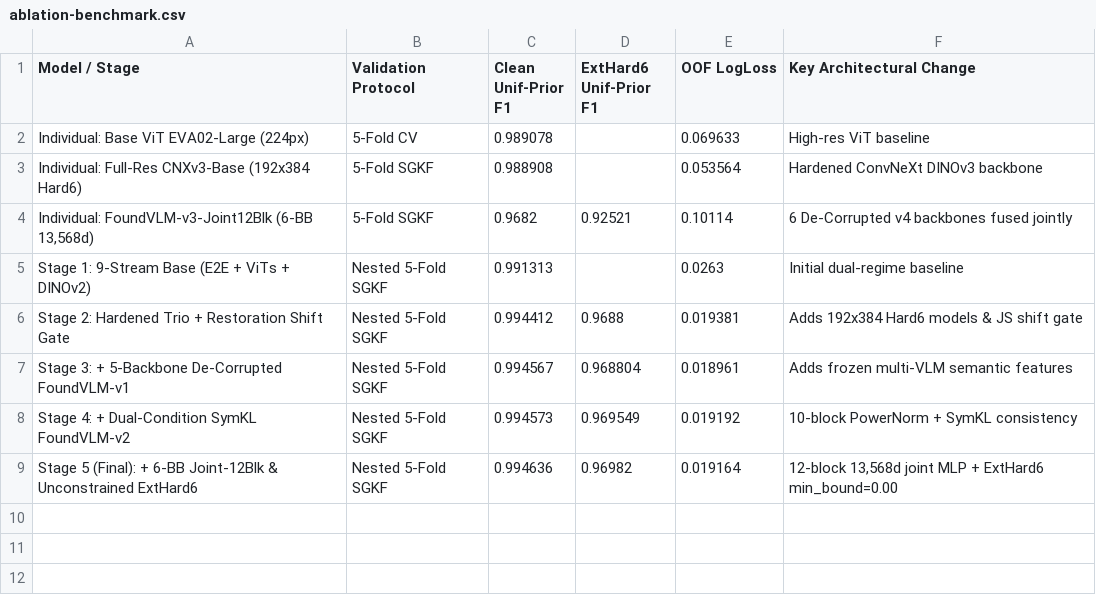
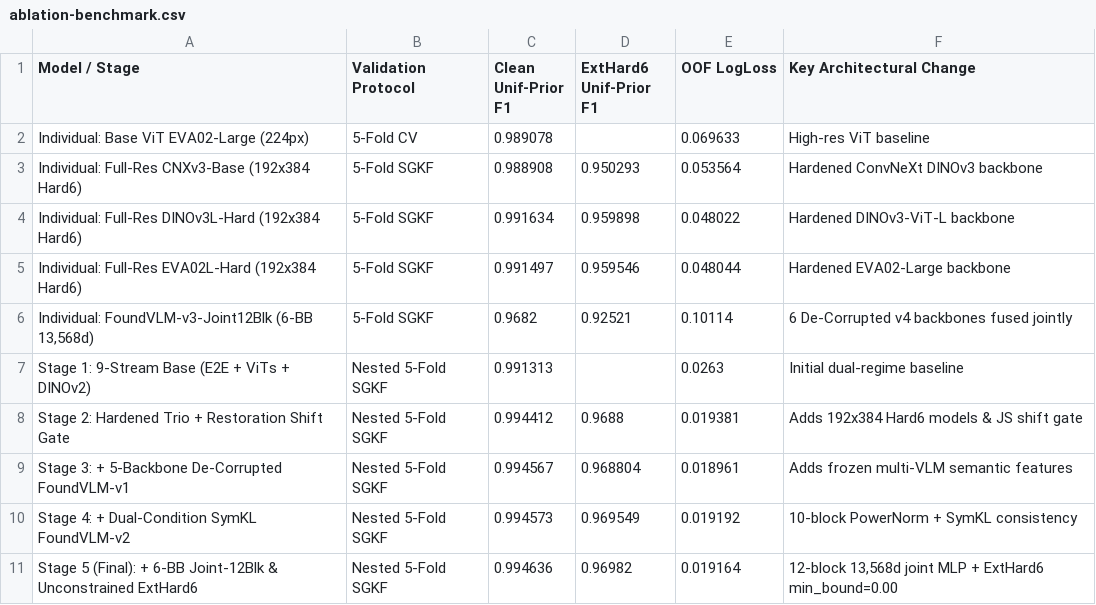
Before and after one commit to Palapluem/ml00x, a CSV file: task4/assets/ablation-benchmark.csv, drawn as a sheet.

Commit message:
fix: resolve lint warnings and complete 300-dpi charts & benchmarks across Tasks 2-5 (#104)

```diff
--- a/task4/assets/ablation-benchmark.csv
+++ b/task4/assets/ablation-benchmark.csv
@@ -2,3 +2,5 @@ Model / Stage,Validation Protocol,Clean Unif-Prior F1,ExtHard6 Unif-Prior F1,OOF
 Individual: Base ViT EVA02-Large (224px),5-Fold CV,0.989078,,0.069633,High-res ViT baseline
-Individual: Full-Res CNXv3-Base (192x384 Hard6),5-Fold SGKF,0.988908,,0.053564,Hardened ConvNeXt DINOv3 backbone
+Individual: Full-Res CNXv3-Base (192x384 Hard6),5-Fold SGKF,0.988908,0.950293,0.053564,Hardened ConvNeXt DINOv3 backbone
+Individual: Full-Res DINOv3L-Hard (192x384 Hard6),5-Fold SGKF,0.991634,0.959898,0.048022,Hardened DINOv3-ViT-L backbone
+Individual: Full-Res EVA02L-Hard (192x384 Hard6),5-Fold SGKF,0.991497,0.959546,0.048044,Hardened EVA02-Large backbone
 "Individual: FoundVLM-v3-Joint12Blk (6-BB 13,568d)",5-Fold SGKF,0.9682,0.92521,0.10114,6 De-Corrupted v4 backbones fused jointly
```
Also changed, not shown: task3/assets/ablation_benchmark.csv, 24 other files.
